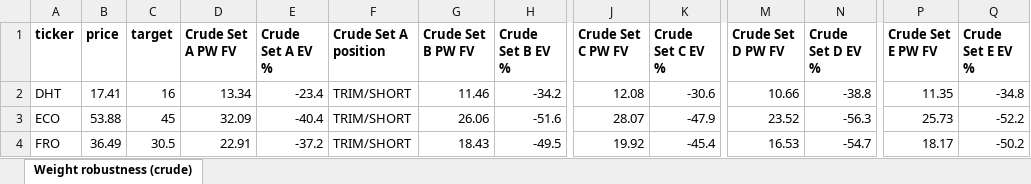
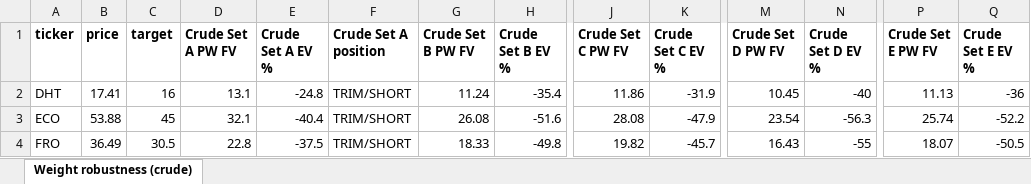
Before and after one commit to dav204/crude-tanker-fv, an Excel workbook: outputs/weight_robustness_diagnostic.xlsx, sheet Weight robustness (crude), drawn as a sheet; only a part is shown, gaps mark what is left out; values as stored, in another font and other column widths than the file's, no borders; the diff covers the shown part only; the diff names each change by its address in the sheet, - before the commit and + after, or states it on an @@ line.

```diff
--- a/outputs/weight_robustness_diagnostic.xlsx (sheet Weight robustness (crude))
+++ b/outputs/weight_robustness_diagnostic.xlsx (sheet Weight robustness (crude))
-D2 (Crude Set A PW FV): 13.34
+D2 (Crude Set A PW FV): 13.1
-E2 (Crude Set A EV %): -23.4
+E2 (Crude Set A EV %): -24.8
-G2 (Crude Set B PW FV): 11.46
+G2 (Crude Set B PW FV): 11.24
-H2 (Crude Set B EV %): -34.2
+H2 (Crude Set B EV %): -35.4
-J2 (Crude Set C PW FV): 12.08
+J2 (Crude Set C PW FV): 11.86
-K2 (Crude Set C EV %): -30.6
+K2 (Crude Set C EV %): -31.9
-M2 (Crude Set D PW FV): 10.66
+M2 (Crude Set D PW FV): 10.45
-N2 (Crude Set D EV %): -38.8
+N2 (Crude Set D EV %): -40
-P2 (Crude Set E PW FV): 11.35
+P2 (Crude Set E PW FV): 11.13
-Q2 (Crude Set E EV %): -34.8
+Q2 (Crude Set E EV %): -36
-D3 (Crude Set A PW FV): 32.09
+D3 (Crude Set A PW FV): 32.1
-G3 (Crude Set B PW FV): 26.06
+G3 (Crude Set B PW FV): 26.08
-J3 (Crude Set C PW FV): 28.07
+J3 (Crude Set C PW FV): 28.08
-M3 (Crude Set D PW FV): 23.52
+M3 (Crude Set D PW FV): 23.54
-P3 (Crude Set E PW FV): 25.73
+P3 (Crude Set E PW FV): 25.74
-D4 (Crude Set A PW FV): 22.91
+D4 (Crude Set A PW FV): 22.8
-E4 (Crude Set A EV %): -37.2
+E4 (Crude Set A EV %): -37.5
-G4 (Crude Set B PW FV): 18.43
+G4 (Crude Set B PW FV): 18.33
-H4 (Crude Set B EV %): -49.5
+H4 (Crude Set B EV %): -49.8
-J4 (Crude Set C PW FV): 19.92
+J4 (Crude Set C PW FV): 19.82
-K4 (Crude Set C EV %): -45.4
+K4 (Crude Set C EV %): -45.7
-M4 (Crude Set D PW FV): 16.53
+M4 (Crude Set D PW FV): 16.43
-N4 (Crude Set D EV %): -54.7
+N4 (Crude Set D EV %): -55
-P4 (Crude Set E PW FV): 18.17
+P4 (Crude Set E PW FV): 18.07
-Q4 (Crude Set E EV %): -50.2
+Q4 (Crude Set E EV %): -50.5
```
Also changed, not shown: 52 edited cells elsewhere in this sheet, outputs/dry_bulk_weight_robustness.xlsx, outputs/lpg_weight_robustness.xlsx, 4 other files.
